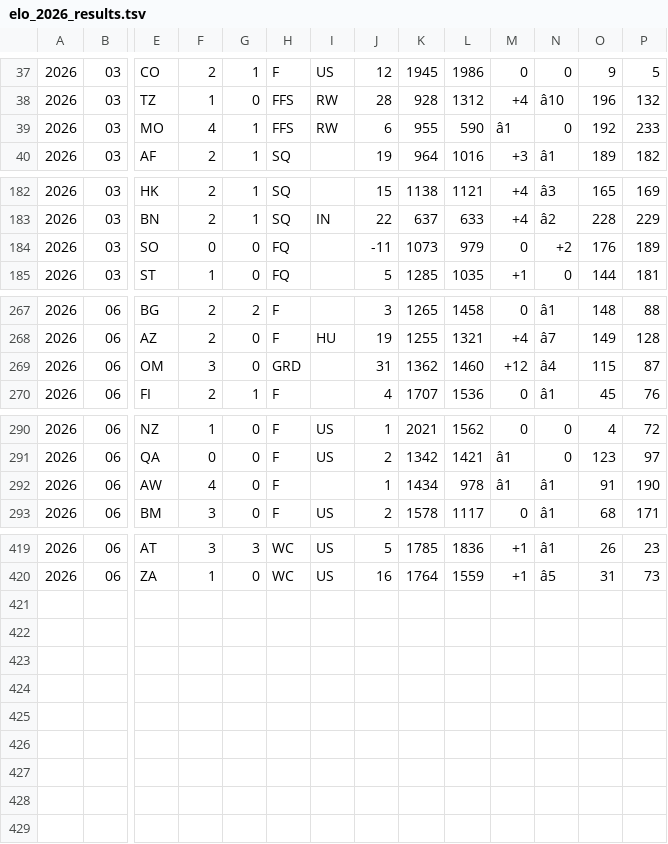
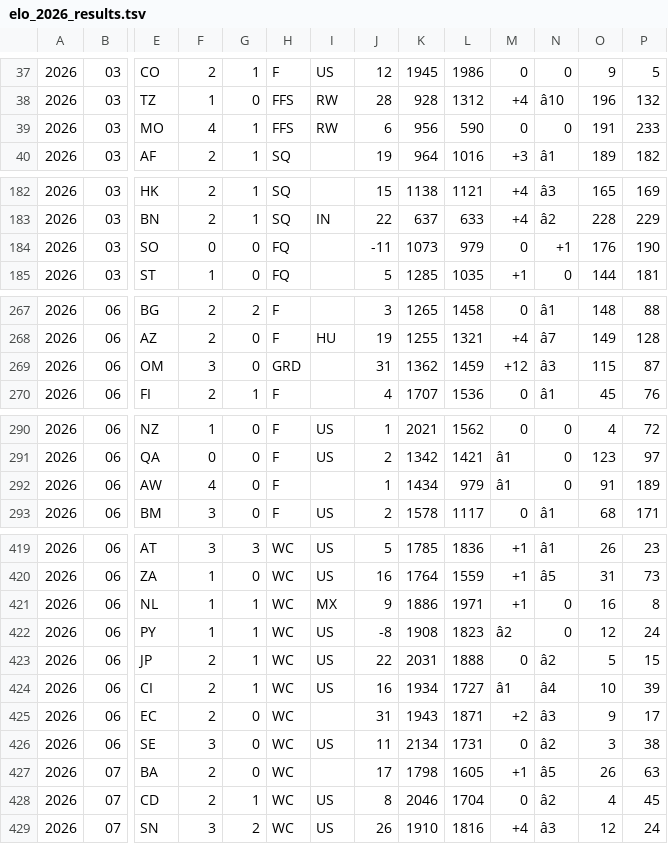
Before and after one commit to frederickpek/moirai, a TSV file: data/cache/football_elo_polymarket/elo_2026_results.tsv, drawn as a sheet; only a part is shown, gaps mark what is left out; rows hold the shown columns only; the diff covers the shown part only; the diff names each change by its address in the sheet, - before the commit and + after, or states it on an @@ line.

```diff
--- a/data/cache/football_elo_polymarket/elo_2026_results.tsv
+++ b/data/cache/football_elo_polymarket/elo_2026_results.tsv
-K39: 955
+K39: 956
-M39: â1
+M39: 0
-O39: 192
+O39: 191
-N184: +2
+N184: +1
-P184: 189
+P184: 190
-L269: 1460
+L269: 1459
-N269: â4
+N269: â3
-L292: 978
+L292: 979
-N292: â1
+N292: 0
-P292: 190
+P292: 189
+row 421: 2026 | 06 | NL | 1 | 1 | WC | MX | 9 | 1886 | 1971 | +1 | 0 | 16 | 8
+row 422: 2026 | 06 | PY | 1 | 1 | WC | US | -8 | 1908 | 1823 | â2 | 0 | 12 | 24
+row 423: 2026 | 06 | JP | 2 | 1 | WC | US | 22 | 2031 | 1888 | 0 | â2 | 5 | 15
+row 424: 2026 | 06 | CI | 2 | 1 | WC | US | 16 | 1934 | 1727 | â1 | â4 | 10 | 39
+row 425: 2026 | 06 | EC | 2 | 0 | WC |  | 31 | 1943 | 1871 | +2 | â3 | 9 | 17
+row 426: 2026 | 06 | SE | 3 | 0 | WC | US | 11 | 2134 | 1731 | 0 | â2 | 3 | 38
+row 427: 2026 | 07 | BA | 2 | 0 | WC |  | 17 | 1798 | 1605 | +1 | â5 | 26 | 63
+row 428: 2026 | 07 | CD | 2 | 1 | WC | US | 8 | 2046 | 1704 | 0 | â2 | 4 | 45
+row 429: 2026 | 07 | SN | 3 | 2 | WC | US | 26 | 1910 | 1816 | +4 | â3 | 12 | 24
```
Also changed, not shown: 2 edited cells elsewhere in this file, data/cache/football_elo_polymarket/elo_fixtures.tsv, docs/data/football_elo_polymarket/world_cup_odds_bucket_ev_details.csv, 18 other files.
